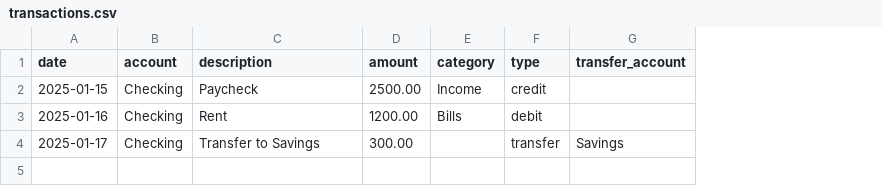
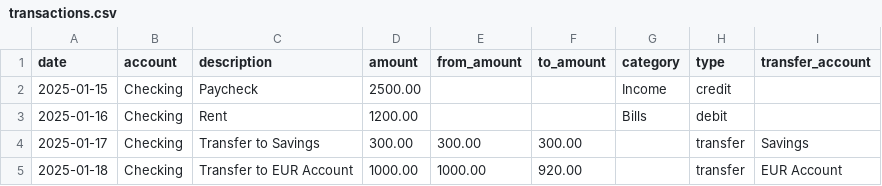
Before and after one commit to madeinusmate/altair-finance, a CSV file: public/templates/transactions.csv, drawn as a sheet; the diff names each change by its address in the sheet, - before the commit and + after, or states it on an @@ line.

Commit message:
Enhance transfer management and import functionality. Updated transfer-related components to support new amount structure (fromAmount/toAmount) while maintaining backward compatibility. Improved validation for same-currency transfers and added category support for transfers. Enhanced import wizard to handle new transfer data structure and updated database schema to include category for transfers.

```diff
--- a/public/templates/transactions.csv
+++ b/public/templates/transactions.csv
+column E (from_amount), row 4: 300.00
+column F (to_amount), row 4: 300.00
+row 5: 2025-01-18 | Checking | Transfer to EUR Account | 1000.00 | 1000.00 | 920.00 |  | transfer | EUR Account
```
Also changed, not shown: 18 other files.
